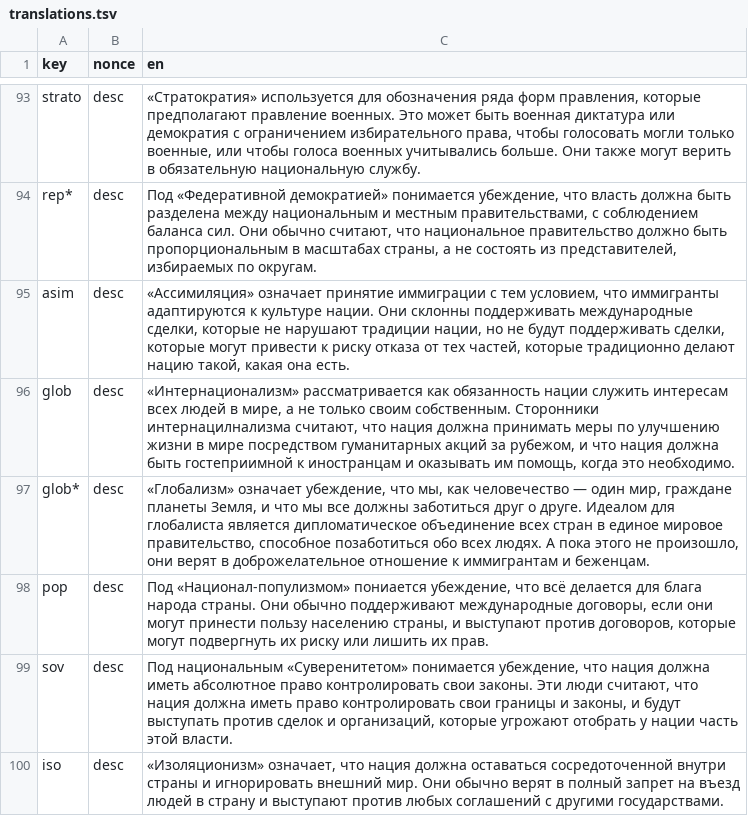
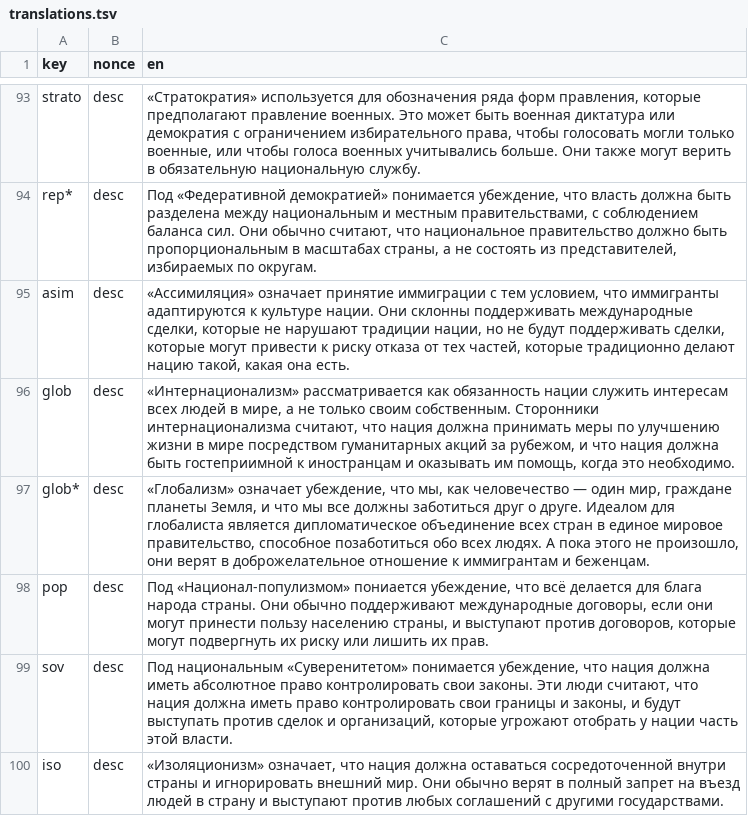
Before and after one commit to prismquiz-ru/prismquiz-ru.github.io, a TSV file: translations/translations.tsv, drawn as a sheet; only a part is shown, gaps mark what is left out.

Commit message:
Update translations.tsv

```diff
--- a/translations/translations.tsv
+++ b/translations/translations.tsv
@@ -95,3 +95,3 @@ rep*	desc	Под «Федеративной демократией» поним
 asim	desc	«Ассимиляция» означает принятие иммиграции с тем условием, что иммигранты адаптируются к культуре нации. Они склонны поддерживать международные сделки, которые не нарушают традиции нации, но не будут поддерживать сделки, которые могут привести к риску отказа от тех частей, которые традиционно делают нацию такой, какая она есть.
-glob	desc	«Интернационализм» рассматривается как обязанность нации служить интересам всех людей в мире, а не только своим собственным. Сторонники интернацилнализма считают, что нация должна принимать меры по улучшению жизни в мире посредством гуманитарных акций за рубежом, и что нация должна быть гостеприимной к иностранцам и оказывать им помощь, когда это необходимо.
+glob	desc	«Интернационализм» рассматривается как обязанность нации служить интересам всех людей в мире, а не только своим собственным. Сторонники интернационализма считают, что нация должна принимать меры по улучшению жизни в мире посредством гуманитарных акций за рубежом, и что нация должна быть гостеприимной к иностранцам и оказывать им помощь, когда это необходимо.
 glob*	desc	«Глобализм» означает убеждение, что мы, как человечество — один мир, граждане планеты Земля, и что мы все должны заботиться друг о друге. Идеалом для глобалиста является дипломатическое объединение всех стран в единое мировое правительство, способное позаботиться обо всех людях. А пока этого не произошло, они верят в доброжелательное отношение к иммигрантам и беженцам.
```
